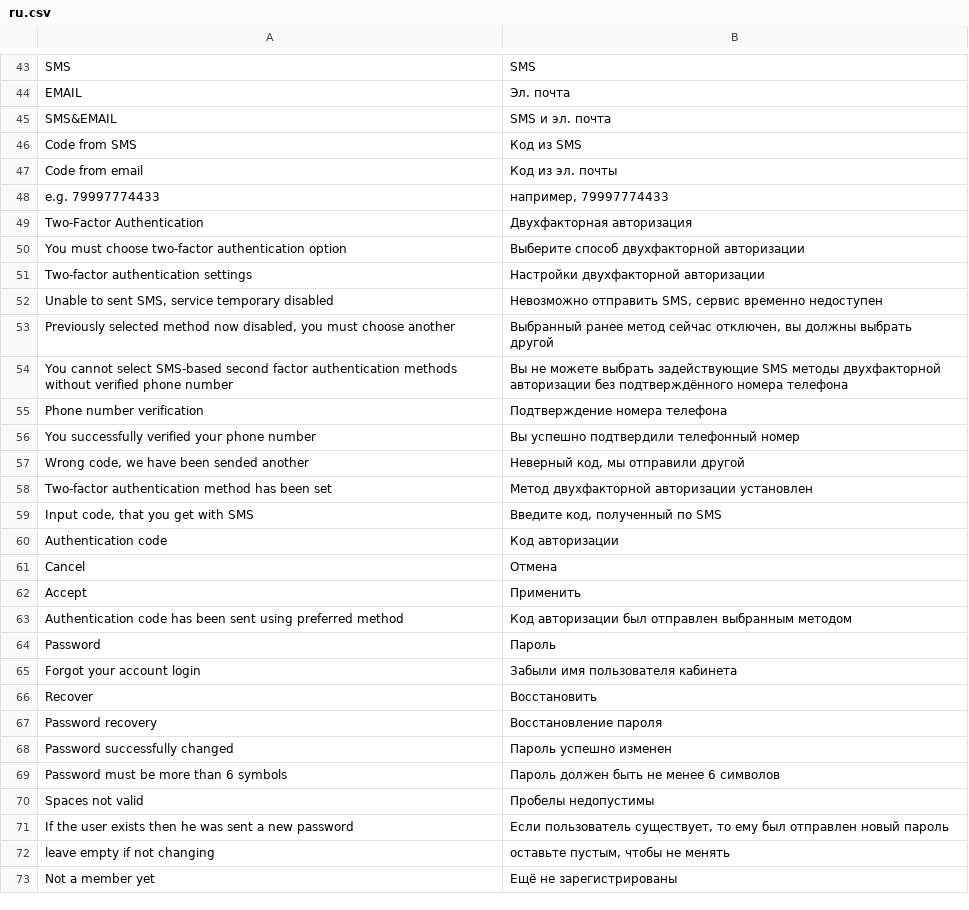
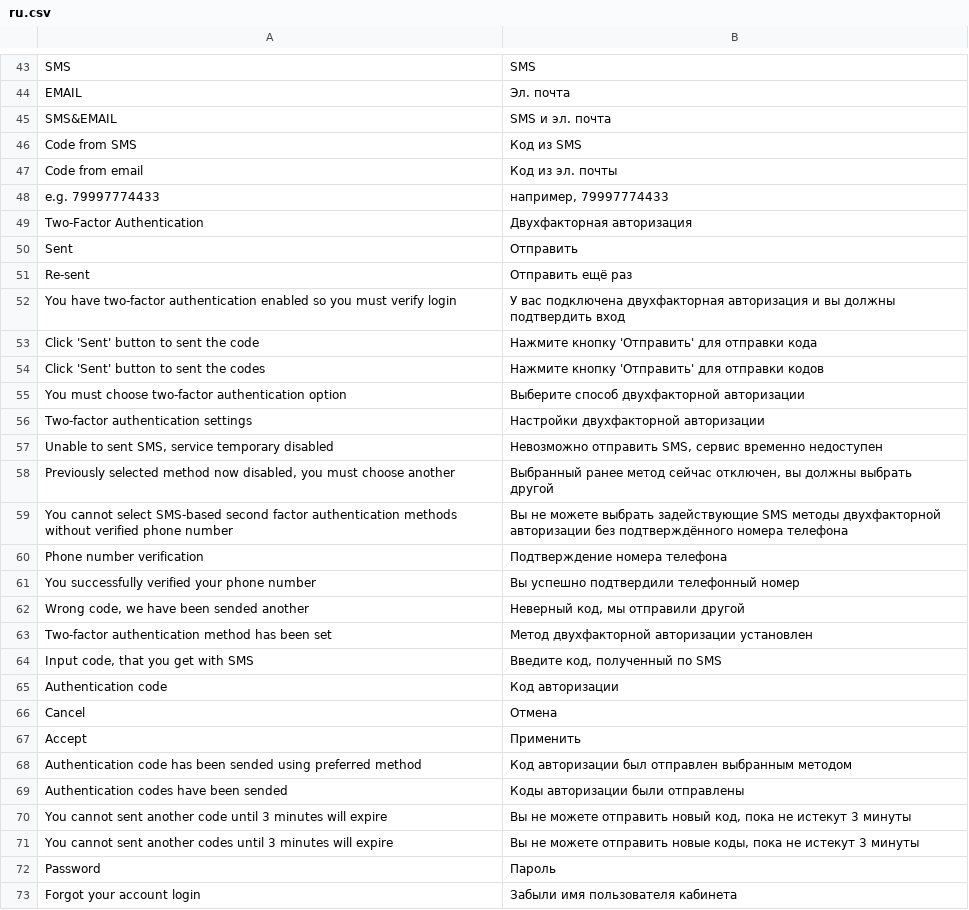
Before and after one commit to aliimran84/cryptaur-web-server, a CSV file: core/engine/translations/ru.csv, drawn as a sheet; only a part is shown, gaps mark what is left out; the shorter side is filled out with more unchanged rows.

```diff
--- a/core/engine/translations/ru.csv
+++ b/core/engine/translations/ru.csv
@@ -49,2 +49,7 @@ Code from email,Код из эл. почты
 "Two-Factor Authentication","Двухфакторная авторизация"
+Sent,Отправить
+Re-sent,Отправить ещё раз
+"You have two-factor authentication enabled so you must verify login","У вас подключена двухфакторная авторизация и вы должны подтвердить вход"
+"Click 'Sent' button to sent the code","Нажмите кнопку 'Отправить' для отправки кода"
+"Click 'Sent' button to sent the codes","Нажмите кнопку 'Отправить' для отправки кодов"
 "You must choose two-factor authentication option","Выберите способ двухфакторной авторизации"
@@ -62,3 +67,6 @@ Cancel,Отмена
 Accept,Применить
-Authentication code has been sent using preferred method,Код авторизации был отправлен выбранным методом
+"Authentication code has been sended using preferred method","Код авторизации был отправлен выбранным методом"
+"Authentication codes have been sended","Коды авторизации были отправлены"
+"You cannot sent another code until 3 minutes will expire","Вы не можете отправить новый код, пока не истекут 3 минуты"
+"You cannot sent another codes until 3 minutes will expire","Вы не можете отправить новые коды, пока не истекут 3 минуты"
 Password,Пароль
```
Also changed, not shown: core/engine/translations/en.csv, 2 other files.
